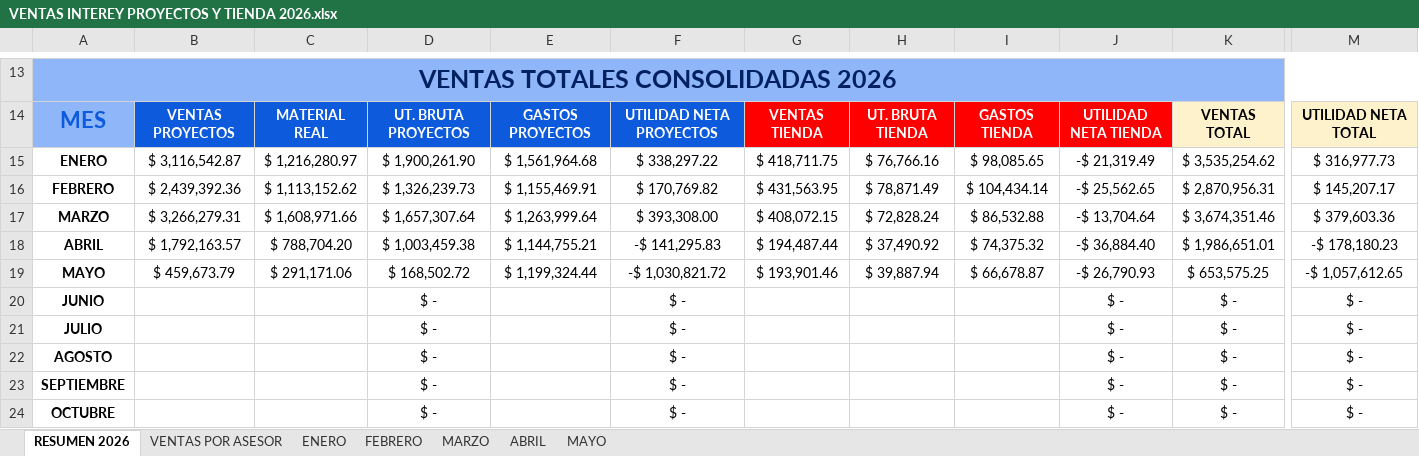
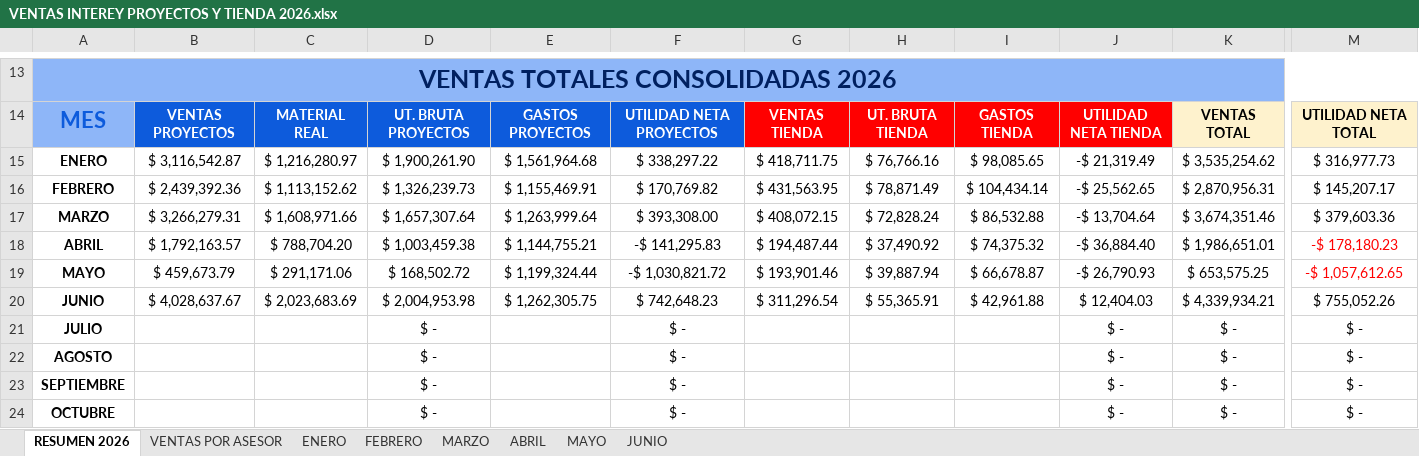
Before and after one commit to jvillanuevaleal2507-coder/Interey360, an Excel workbook: VENTAS INTEREY PROYECTOS Y TIENDA 2026.xlsx, sheet RESUMEN 2026, drawn as a sheet; only a part is shown, gaps mark what is left out; values as stored, in another font and other column widths than the file's, no borders; the diff covers the shown part only; the diff names each change by its address in the sheet, - before the commit and + after, or states it on an @@ line.

```diff
--- a/VENTAS INTEREY PROYECTOS Y TIENDA 2026.xlsx (sheet RESUMEN 2026)
+++ b/VENTAS INTEREY PROYECTOS Y TIENDA 2026.xlsx (sheet RESUMEN 2026)
+sheet tab: JUNIO
-M18:M19 text colour: black
+M18:M19 text colour: #FF0000
-B20: (empty)
+B20: $ 4,028,637.67
-C20: (empty)
+C20: $ 2,023,683.69
-D20: $ -
+D20: $ 2,004,953.98
-E20: (empty)
+E20: $ 1,262,305.75
-F20: $ -
+F20: $ 742,648.23
-G20: (empty)
+G20: $ 311,296.54
-H20: (empty)
+H20: $ 55,365.91
-I20: (empty)
+I20: $ 42,961.88
-J20: $ -
+J20: $ 12,404.03
-K20: $ -
+K20: $ 4,339,934.21
-M20: $ -
+M20: $ 755,052.26
```
Also changed, not shown: 1 added row, 1 removed row and 31 edited cells elsewhere in this sheet, sheet MAYO, sheet VENTAS POR ASESOR, hidden cells, 3 other files.
